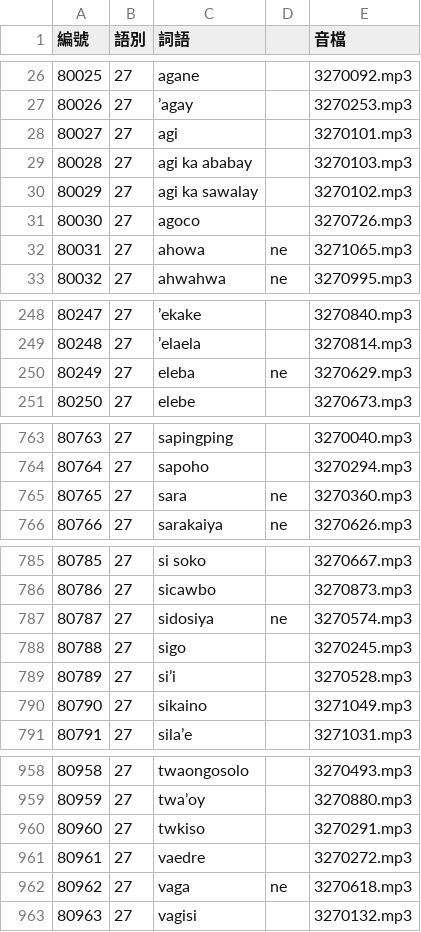
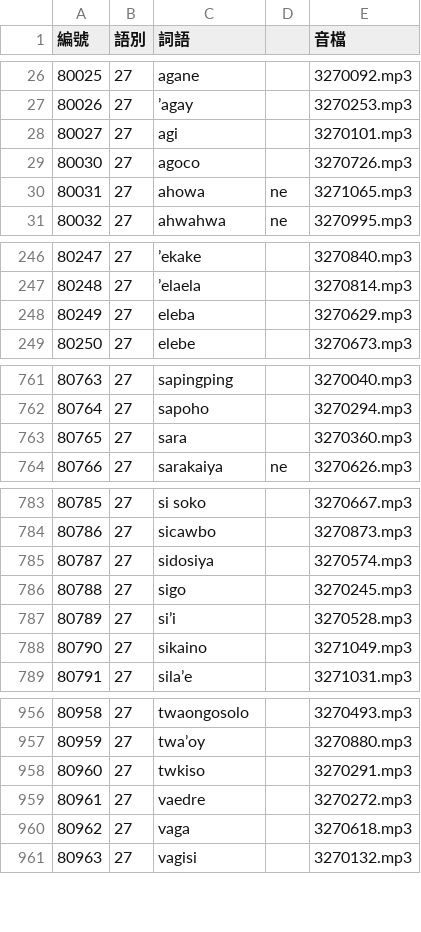
Before and after one commit to haiangdict/HLDDru, a CSV file: data/08-Lemmata.csv, drawn as a sheet; only a part is shown, gaps mark what is left out.

```diff
--- a/data/08-Lemmata.csv
+++ b/data/08-Lemmata.csv
@@ -28,4 +28,2 @@
 80027,27,agi,,3270101.mp3
-80028,27,agi ka ababay,,3270103.mp3
-80029,27,agi ka sawalay,,3270102.mp3
 80030,27,agoco,,3270726.mp3
@@ -249,3 +247,3 @@
 80248,27,’elaela,,3270814.mp3
-80249,27,eleba,ne,3270629.mp3
+80249,27,eleba,,3270629.mp3
 80250,27,elebe,,3270673.mp3
@@ -764,3 +762,3 @@
 80764,27,sapoho,,3270294.mp3
-80765,27,sara,ne,3270360.mp3
+80765,27,sara,,3270360.mp3
 80766,27,sarakaiya,ne,3270626.mp3
@@ -786,3 +784,3 @@
 80786,27,sicawbo,,3270873.mp3
-80787,27,sidosiya,ne,3270574.mp3
+80787,27,sidosiya,,3270574.mp3
 80788,27,sigo,,3270245.mp3
@@ -961,3 +959,3 @@
 80961,27,vaedre,,3270272.mp3
-80962,27,vaga,ne,3270618.mp3
+80962,27,vaga,,3270618.mp3
 80963,27,vagisi,,3270132.mp3
```
Also changed, not shown: data/08-Etymology.csv, data/08-Examples.csv, 1 other file.
